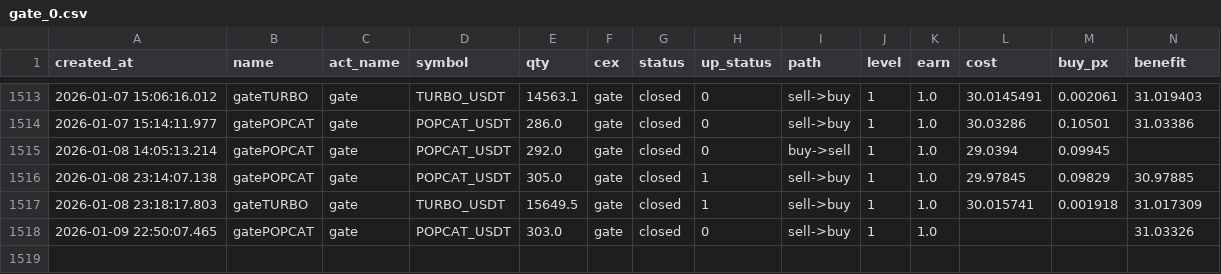
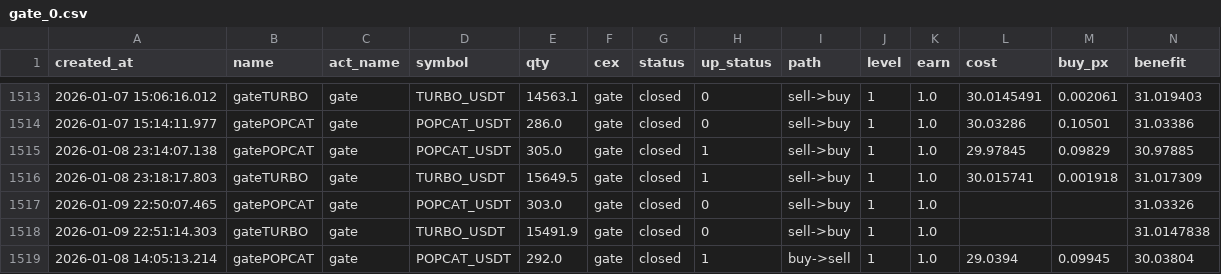
Before and after one commit to meme2046/data, a CSV file: gate_0.csv, drawn as a sheet; only a part is shown, gaps mark what is left out; removed rows and columns are numbered as before the commit, all else as after; rows hold the shown columns only; the diff names each change by its address in the sheet, - before the commit and + after, or states it on an @@ line.

Commit message:
auto-sync

```diff
--- a/gate_0.csv
+++ b/gate_0.csv
-row 1515: 2026-01-08 14:05:13.214 | gatePOPCAT | gate | POPCAT_USDT | 292.0 | gate | closed | 0 | buy->sell | 1 | 1.0 | 29.0394 | 0.09945
+row 1518: 2026-01-09 22:51:14.303 | gateTURBO | gate | TURBO_USDT | 15491.9 | gate | closed | 0 | sell->buy | 1 | 1.0 |  |  | 31.0147838
+row 1519: 2026-01-08 14:05:13.214 | gatePOPCAT | gate | POPCAT_USDT | 292.0 | gate | closed | 1 | buy->sell | 1 | 1.0 | 29.0394 | 0.09945 | 30.03804
```
